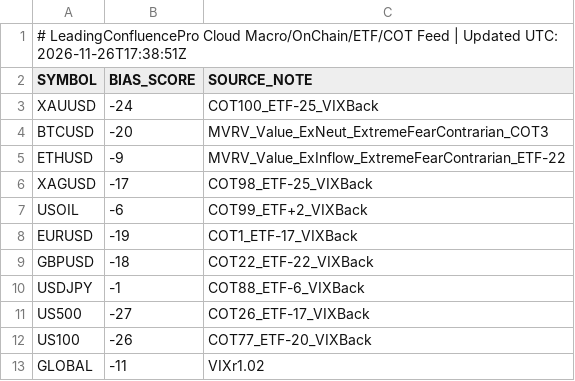
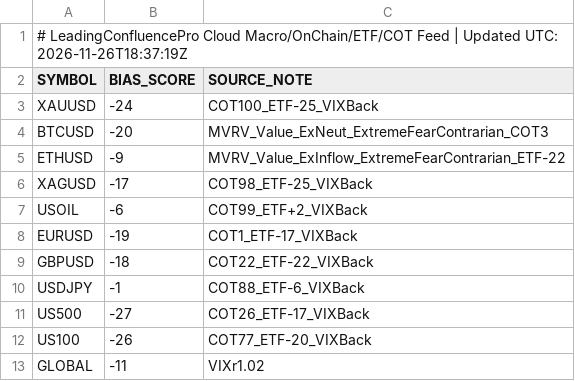
Before and after one commit to gamehotspot62/mt5-leading-confluence-cloud, a CSV file: data/MacroFlowBias.csv, drawn as a sheet.

```diff
--- a/data/MacroFlowBias.csv
+++ b/data/MacroFlowBias.csv
@@ -1,2 +1,2 @@
-# LeadingConfluencePro Cloud Macro/OnChain/ETF/COT Feed | Updated UTC: 2026-11-26T17:38:51Z
+# LeadingConfluencePro Cloud Macro/OnChain/ETF/COT Feed | Updated UTC: 2026-11-26T18:37:19Z
 SYMBOL,BIAS_SCORE,SOURCE_NOTE
```
Also changed, not shown: 3 other files.
